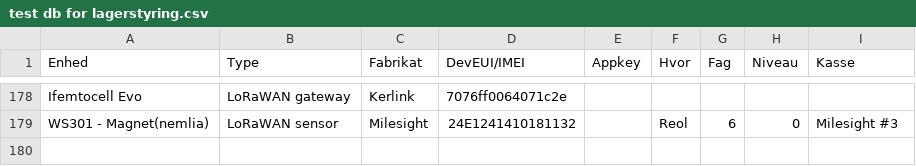
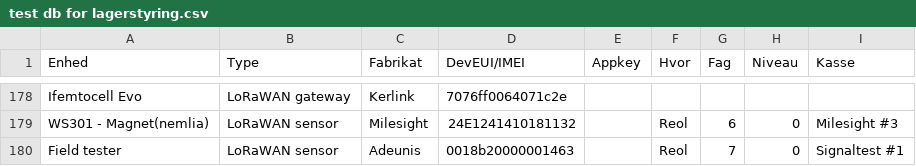
Before and after one commit to miniib/svg-files, a CSV file: test db for lagerstyring.csv, drawn as a sheet; only a part is shown, gaps mark what is left out.

Commit message:
Opdater lagerstyring CSV

```diff
--- a/test db for lagerstyring.csv
+++ b/test db for lagerstyring.csv
@@ -179 +179,2 @@ Ifemtocell Evo;LoRaWAN gateway;Kerlink;7076ff0064071c2e;;;;;
 WS301 - Magnet(nemlia);LoRaWAN sensor;Milesight;24E1241410181132;;Reol;6;0;Milesight #3
+Field tester;LoRaWAN sensor;Adeunis;0018b20000001463;;Reol;7;0;Signaltest #1
```
